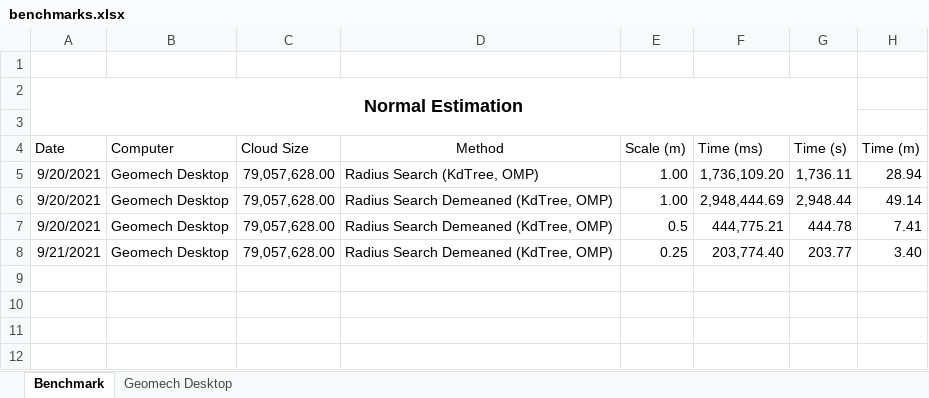
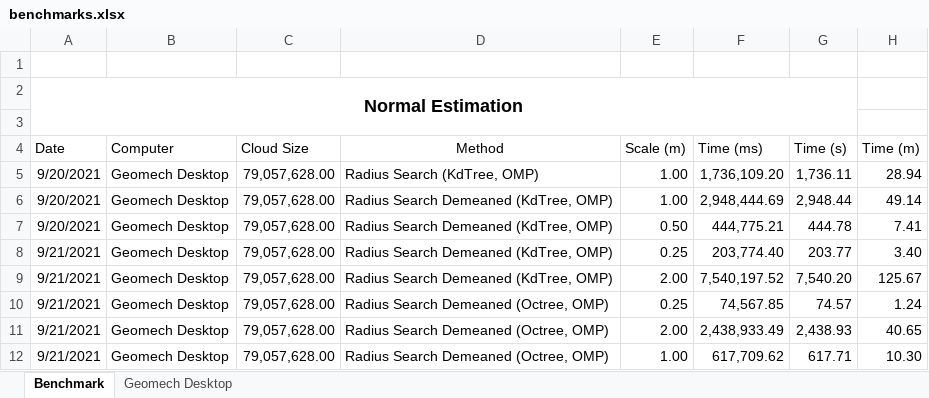
Before and after one commit to pmdifran/geodetect, an Excel workbook: benchmarks.xlsx, sheet Benchmark, drawn as a sheet; values as stored, in another font and other column widths than the file's, no borders; the diff names each change by its address in the sheet, - before the commit and + after, or states it on an @@ line.

Commit message:
`Tested Octree for radius seaches.
Octrees were much faster to construct, and had much faster query times
for radius neighborhood searches. Also able to control their properties
(i.e. maxiumum leaf population, leaf resolution) considering the scale of operations.

Going to change some implementations to octrees catered for feature
scales, instead of using kdtrees.

```diff
--- a/benchmarks.xlsx (sheet Benchmark)
+++ b/benchmarks.xlsx (sheet Benchmark)
-E7 (Scale (m)): 0.5
+E7 (Scale (m)): 0.50
+row 9: 9/21/2021 | Geomech Desktop | 79,057,628.00 | Radius Search Demeaned (KdTree, OMP) | 2.00 | 7,540,197.52 | 7,540.20 | 125.67
+row 10: 9/21/2021 | Geomech Desktop | 79,057,628.00 | Radius Search Demeaned (Octree, OMP) | 0.25 | 74,567.85 | 74.57 | 1.24
+row 11: 9/21/2021 | Geomech Desktop | 79,057,628.00 | Radius Search Demeaned (Octree, OMP) | 2.00 | 2,438,933.49 | 2,438.93 | 40.65
+row 12: 9/21/2021 | Geomech Desktop | 79,057,628.00 | Radius Search Demeaned (Octree, OMP) | 1.00 | 617,709.62 | 617.71 | 10.30
```
Also changed, not shown: 6 other files.
